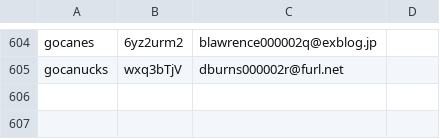
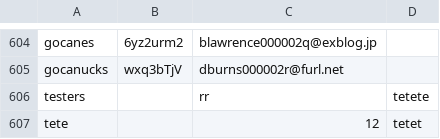
Before and after one commit to bahr2772/Room-Match, a CSV file: build/classes/UserCreds.csv, drawn as a sheet; only a part is shown, gaps mark what is left out; the diff names each change by its address in the sheet, - before the commit and + after, or states it on an @@ line.

```diff
--- a/build/classes/UserCreds.csv
+++ b/build/classes/UserCreds.csv
+row 606: testers |  | rr | tetete
+row 607: tete |  | 12 | tetet
```
Also changed, not shown: build/classes/UserProfiles.csv, src/UserCreds.csv, 39 other files.
